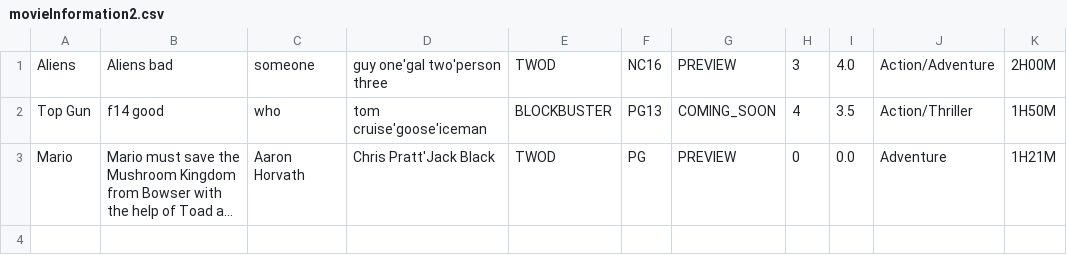
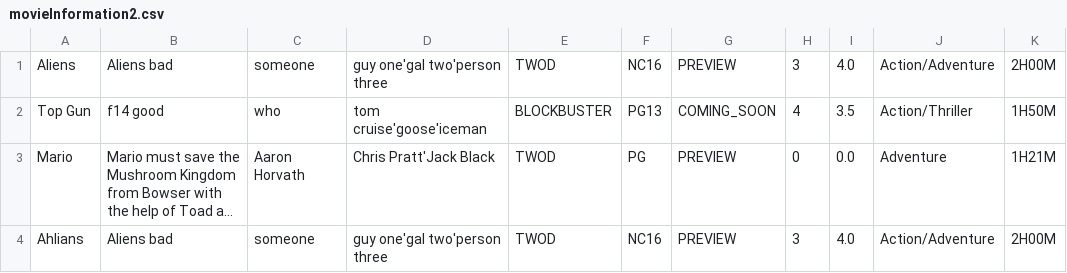
Before and after one commit to JULU909/SC2002-Project-MOBLIMA, a CSV file: Moblima/src/Data/movieInformation2.csv, drawn as a sheet; long unchanged cells end in …; the diff names each change by its address in the sheet, - before the commit and + after, or states it on an @@ line.

Commit message:
Update movieInformation2.csv

```diff
--- a/Moblima/src/Data/movieInformation2.csv
+++ b/Moblima/src/Data/movieInformation2.csv
+row 4: Ahlians | Aliens bad | someone | guy one'gal two'person three | TWOD | NC16 | PREVIEW | 3 | 4.0 | Action/Adventure | 2H00M
```
